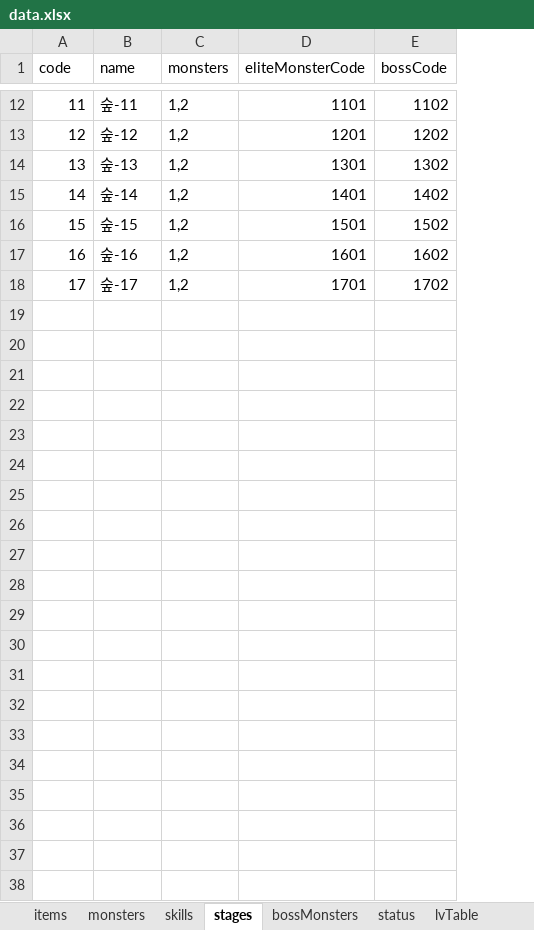
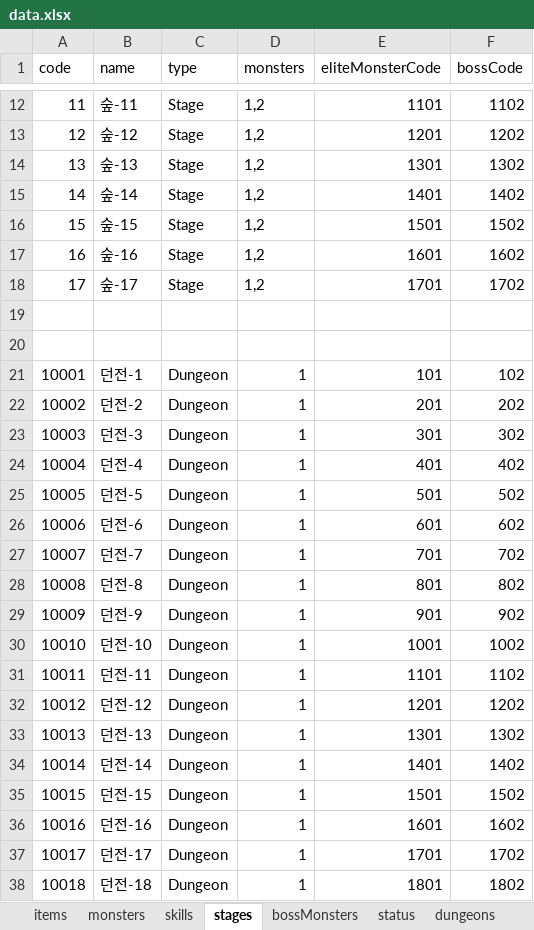
Before and after one commit to GangCat/MobileProject, an Excel workbook: Assets/xlsx/data.xlsx, sheet stages, drawn as a sheet; only a part is shown, gaps mark what is left out; values as stored, in another font and other column widths than the file's, no borders; the diff names each change by its address in the sheet, - before the commit and + after, or states it on an @@ line.

```diff
--- a/Assets/xlsx/data.xlsx (sheet stages)
+++ b/Assets/xlsx/data.xlsx (sheet stages)
+sheet tab: dungeons
+column C (type), rows 12-18: all Stage
+row 19: (empty)
+row 20: (empty)
+row 21: 10001 | 던전-1 | Dungeon | 1 | 101 | 102
+row 22: 10002 | 던전-2 | Dungeon | 1 | 201 | 202
+row 23: 10003 | 던전-3 | Dungeon | 1 | 301 | 302
+row 24: 10004 | 던전-4 | Dungeon | 1 | 401 | 402
+row 25: 10005 | 던전-5 | Dungeon | 1 | 501 | 502
+row 26: 10006 | 던전-6 | Dungeon | 1 | 601 | 602
+row 27: 10007 | 던전-7 | Dungeon | 1 | 701 | 702
+row 28: 10008 | 던전-8 | Dungeon | 1 | 801 | 802
+row 29: 10009 | 던전-9 | Dungeon | 1 | 901 | 902
+row 30: 10010 | 던전-10 | Dungeon | 1 | 1001 | 1002
+row 31: 10011 | 던전-11 | Dungeon | 1 | 1101 | 1102
+row 32: 10012 | 던전-12 | Dungeon | 1 | 1201 | 1202
+row 33: 10013 | 던전-13 | Dungeon | 1 | 1301 | 1302
+row 34: 10014 | 던전-14 | Dungeon | 1 | 1401 | 1402
+row 35: 10015 | 던전-15 | Dungeon | 1 | 1501 | 1502
+row 36: 10016 | 던전-16 | Dungeon | 1 | 1601 | 1602
+row 37: 10017 | 던전-17 | Dungeon | 1 | 1701 | 1702
+row 38: 10018 | 던전-18 | Dungeon | 1 | 1801 | 1802
```
Also changed, not shown: 32 other files.
